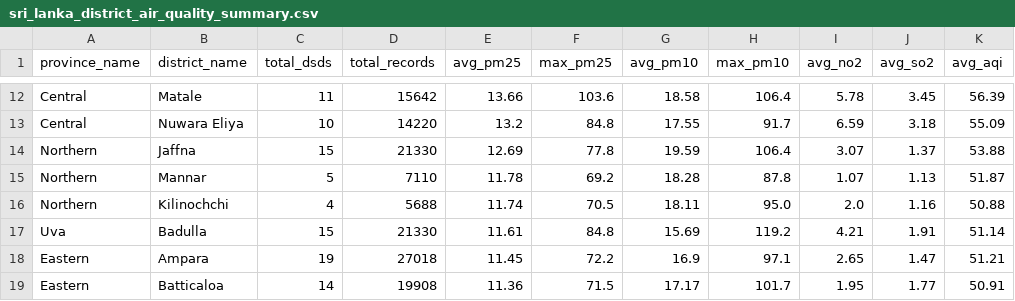
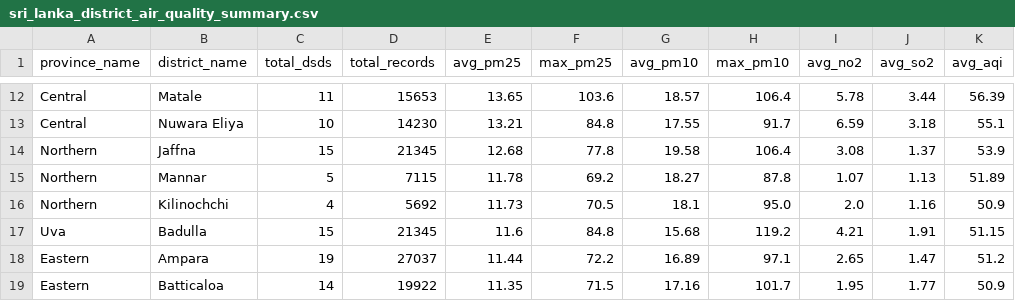
Before and after one commit to th33k/dataset-sri-lanka-air-quality, a CSV file: data/processed/sri_lanka_district_air_quality_summary.csv, drawn as a sheet; only a part is shown, gaps mark what is left out; the diff covers the shown part only; the diff names each change by its address in the sheet, - before the commit and + after, or states it on an @@ line.

```diff
--- a/data/processed/sri_lanka_district_air_quality_summary.csv
+++ b/data/processed/sri_lanka_district_air_quality_summary.csv
-D12 (total_records): 15642
+D12 (total_records): 15653
-E12 (avg_pm25): 13.66
+E12 (avg_pm25): 13.65
-G12 (avg_pm10): 18.58
+G12 (avg_pm10): 18.57
-J12 (avg_so2): 3.45
+J12 (avg_so2): 3.44
-D13 (total_records): 14220
+D13 (total_records): 14230
-E13 (avg_pm25): 13.2
+E13 (avg_pm25): 13.21
-K13 (avg_aqi): 55.09
+K13 (avg_aqi): 55.1
-D14 (total_records): 21330
+D14 (total_records): 21345
-E14 (avg_pm25): 12.69
+E14 (avg_pm25): 12.68
-G14 (avg_pm10): 19.59
+G14 (avg_pm10): 19.58
-I14 (avg_no2): 3.07
+I14 (avg_no2): 3.08
-K14 (avg_aqi): 53.88
+K14 (avg_aqi): 53.9
-D15 (total_records): 7110
+D15 (total_records): 7115
-G15 (avg_pm10): 18.28
+G15 (avg_pm10): 18.27
-K15 (avg_aqi): 51.87
+K15 (avg_aqi): 51.89
-D16 (total_records): 5688
+D16 (total_records): 5692
-E16 (avg_pm25): 11.74
+E16 (avg_pm25): 11.73
-G16 (avg_pm10): 18.11
+G16 (avg_pm10): 18.1
-K16 (avg_aqi): 50.88
+K16 (avg_aqi): 50.9
-D17 (total_records): 21330
+D17 (total_records): 21345
-E17 (avg_pm25): 11.61
+E17 (avg_pm25): 11.6
-G17 (avg_pm10): 15.69
+G17 (avg_pm10): 15.68
-K17 (avg_aqi): 51.14
+K17 (avg_aqi): 51.15
-D18 (total_records): 27018
+D18 (total_records): 27037
-E18 (avg_pm25): 11.45
+E18 (avg_pm25): 11.44
-G18 (avg_pm10): 16.9
+G18 (avg_pm10): 16.89
-K18 (avg_aqi): 51.21
+K18 (avg_aqi): 51.2
-D19 (total_records): 19908
+D19 (total_records): 19922
-E19 (avg_pm25): 11.36
+E19 (avg_pm25): 11.35
-G19 (avg_pm10): 17.17
+G19 (avg_pm10): 17.16
-K19 (avg_aqi): 50.91
+K19 (avg_aqi): 50.9
```
Also changed, not shown: 1 added row, 1 removed row and 45 edited cells elsewhere in this file, 1 other file.
